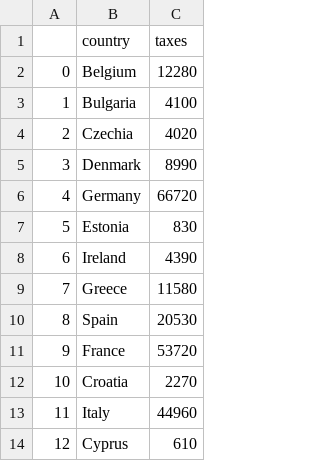
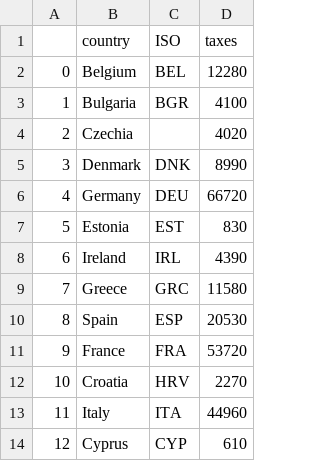
Before and after one commit to riccardocicala/Data_Visualization_Chart_Troopers, a CSV file: Cosulich/plot4.csv, drawn as a sheet; only a part is shown; the diff names each change by its address in the sheet, - before the commit and + after, or states it on an @@ line.

Commit message:
ISO

```diff
--- a/Cosulich/plot4.csv
+++ b/Cosulich/plot4.csv
+column C (ISO), rows 2-14: BEL | BGR |  | DNK | DEU | EST | IRL | GRC | ESP | FRA | HRV | ITA | CYP
```
